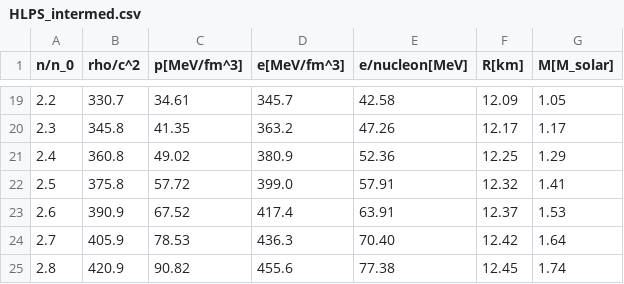
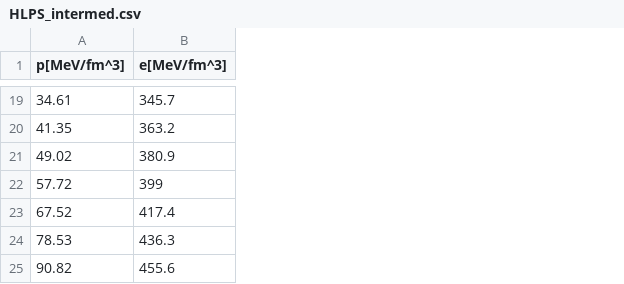
Before and after one commit to laffytaffyz/neutron-star-eos-research-project, a CSV file: data/HLPS_intermed.csv, drawn as a sheet; only a part is shown, gaps mark what is left out; removed rows and columns are numbered as before the commit, all else as after; the diff covers the shown part only; the diff names each change by its address in the sheet, - before the commit and + after, or states it on an @@ line.

```diff
--- a/data/HLPS_intermed.csv
+++ b/data/HLPS_intermed.csv
-column A (n/n_0), rows 19-25: 2.2 | 2.3 | 2.4 | 2.5 | 2.6 | 2.7 | 2.8
-column B (rho/c^2), rows 19-25: 330.7 | 345.8 | 360.8 | 375.8 | 390.9 | 405.9 | 420.9
-column E (e/nucleon[MeV]), rows 19-25: 42.58 | 47.26 | 52.36 | 57.91 | 63.91 | 70.40 | 77.38
-column F (R[km]), rows 19-25: 12.09 | 12.17 | 12.25 | 12.32 | 12.37 | 12.42 | 12.45
-column G (M[M_solar]), rows 19-25: 1.05 | 1.17 | 1.29 | 1.41 | 1.53 | 1.64 | 1.74
-B22 (e[MeV/fm^3]): 399.0
+B22 (e[MeV/fm^3]): 399
```
Also changed, not shown: 1 added row, 1 removed row and 8 edited cells elsewhere in this file, data/HLPS_soft.csv, data/HLPS_stiff.csv, 1 other file.
